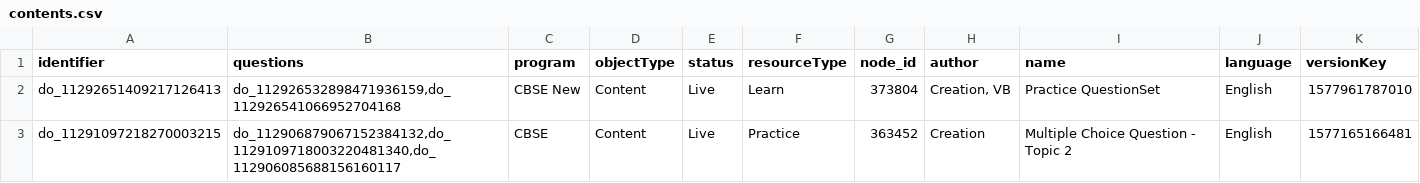
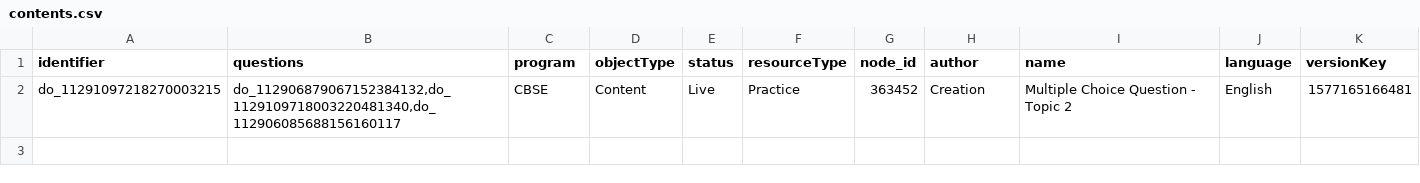
Before and after one commit to rahulshukla/migration_task, a CSV file: reports/contents.csv, drawn as a sheet.

```diff
--- a/reports/contents.csv
+++ b/reports/contents.csv
@@ -1,3 +1,2 @@
 identifier,questions,program,objectType,status,resourceType,node_id,author,name,language,versionKey
-do_11292651409217126413,"do_112926532898471936159,do_112926541066952704168","CBSE New",Content,Live,Learn,373804,"Creation, VB","Practice QuestionSet",English,1577961787010
 do_11291097218270003215,"do_112906879067152384132,do_1129109718003220481340,do_112906085688156160117",CBSE,Content,Live,Practice,363452,Creation,"Multiple Choice Question - Topic 2",English,1577165166481
```
Also changed, not shown: 1 other file.
